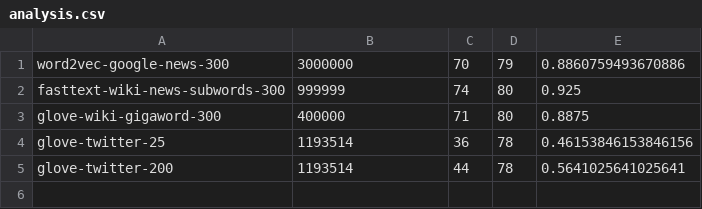
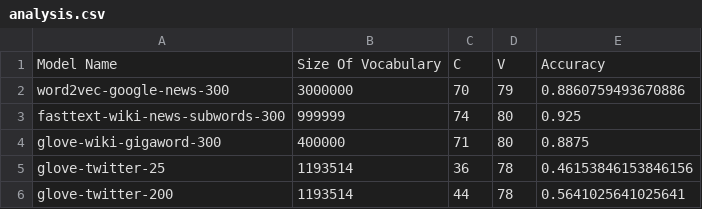
Before and after one commit to olivier-su/Natural-Language-Processing, a CSV file: analysis.csv, drawn as a sheet; the diff names each change by its address in the sheet, - before the commit and + after, or states it on an @@ line.

Commit message:
added headings for the analysis file

```diff
--- a/analysis.csv
+++ b/analysis.csv
+row 1: Model Name | Size Of Vocabulary | C | V | Accuracy
```
Also changed, not shown: 1 other file.
